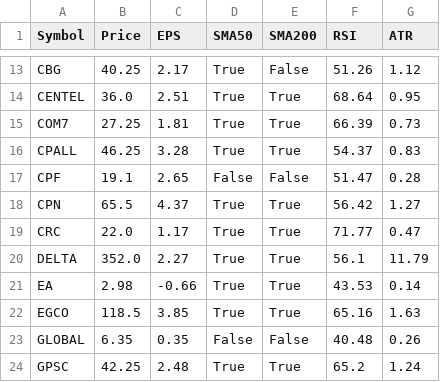
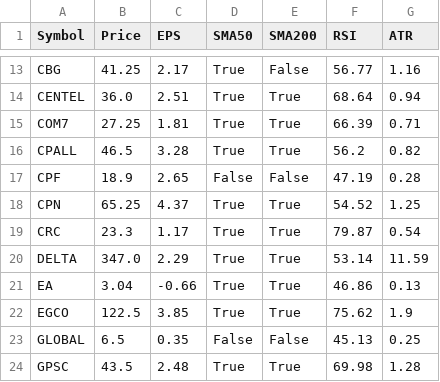
Before and after one commit to dcce-dccre/thai-stock-scanner, a CSV file: data.csv, drawn as a sheet; only a part is shown, gaps mark what is left out; the diff covers the shown part only; the diff names each change by its address in the sheet, - before the commit and + after, or states it on an @@ line.

```diff
--- a/data.csv
+++ b/data.csv
-B13 (Price): 40.25
+B13 (Price): 41.25
-F13 (RSI): 51.26
+F13 (RSI): 56.77
-G13 (ATR): 1.12
+G13 (ATR): 1.16
-G14 (ATR): 0.95
+G14 (ATR): 0.94
-G15 (ATR): 0.73
+G15 (ATR): 0.71
-B16 (Price): 46.25
+B16 (Price): 46.5
-F16 (RSI): 54.37
+F16 (RSI): 56.2
-G16 (ATR): 0.83
+G16 (ATR): 0.82
-B17 (Price): 19.1
+B17 (Price): 18.9
-F17 (RSI): 51.47
+F17 (RSI): 47.19
-B18 (Price): 65.5
+B18 (Price): 65.25
-F18 (RSI): 56.42
+F18 (RSI): 54.52
-G18 (ATR): 1.27
+G18 (ATR): 1.25
-B19 (Price): 22.0
+B19 (Price): 23.3
-F19 (RSI): 71.77
+F19 (RSI): 79.87
-G19 (ATR): 0.47
+G19 (ATR): 0.54
-B20 (Price): 352.0
+B20 (Price): 347.0
-C20 (EPS): 2.27
+C20 (EPS): 2.29
-F20 (RSI): 56.1
+F20 (RSI): 53.14
-G20 (ATR): 11.79
+G20 (ATR): 11.59
-B21 (Price): 2.98
+B21 (Price): 3.04
-F21 (RSI): 43.53
+F21 (RSI): 46.86
-G21 (ATR): 0.14
+G21 (ATR): 0.13
-B22 (Price): 118.5
+B22 (Price): 122.5
-F22 (RSI): 65.16
+F22 (RSI): 75.62
-G22 (ATR): 1.63
+G22 (ATR): 1.9
-B23 (Price): 6.35
+B23 (Price): 6.5
-F23 (RSI): 40.48
+F23 (RSI): 45.13
-G23 (ATR): 0.26
+G23 (ATR): 0.25
-B24 (Price): 42.25
+B24 (Price): 43.5
-F24 (RSI): 65.2
+F24 (RSI): 69.98
-G24 (ATR): 1.24
+G24 (ATR): 1.28
```
Also changed, not shown: 99 edited cells elsewhere in this file.
